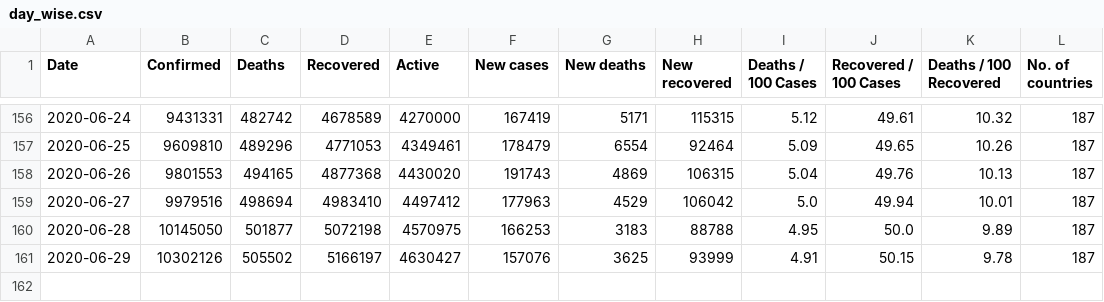
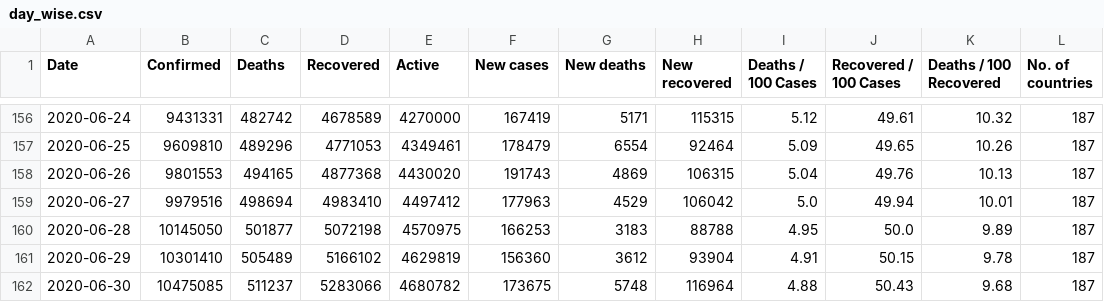
Before and after one commit to imdevskp/covid_19_jhu_data_web_scrap_and_cleaning, a CSV file: day_wise.csv, drawn as a sheet; only a part is shown, gaps mark what is left out.

```diff
--- a/day_wise.csv
+++ b/day_wise.csv
@@ -160,2 +160,3 @@ Date,Confirmed,Deaths,Recovered,Active,New cases,New deaths,New recovered,Deaths
 2020-06-28,10145050,501877,5072198,4570975,166253,3183,88788,4.95,50.0,9.89,187
-2020-06-29,10302126,505502,5166197,4630427,157076,3625,93999,4.91,50.15,9.78,187
+2020-06-29,10301410,505489,5166102,4629819,156360,3612,93904,4.91,50.15,9.78,187
+2020-06-30,10475085,511237,5283066,4680782,173675,5748,116964,4.88,50.43,9.68,187
```
Also changed, not shown: country_wise_latest.csv, worldometer_data.csv, 5 other files.
